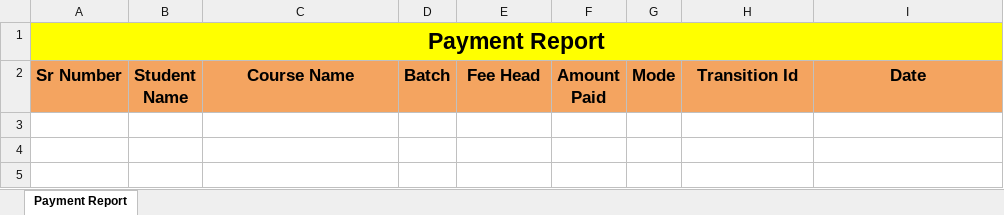
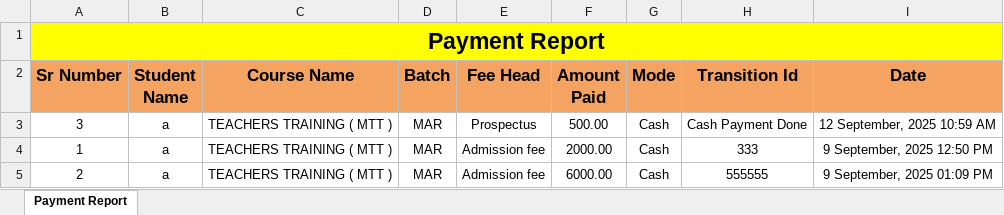
Before and after one commit to OmmDigi/Global, an Excel workbook: client/public/image/Payment_Report.xlsx, sheet Payment Report, drawn as a sheet; values as stored, in another font and other column widths than the file's, no borders; the diff names each change by its address in the sheet, - before the commit and + after, or states it on an @@ line.

```diff
--- a/client/public/image/Payment_Report.xlsx (sheet Payment Report)
+++ b/client/public/image/Payment_Report.xlsx (sheet Payment Report)
+row 3: 3 | a | TEACHERS TRAINING ( MTT ) | MAR | Prospectus | 500.00 | Cash | Cash Payment Done | 12 September, 2025 10:59 AM
+row 4: 1 | a | TEACHERS TRAINING ( MTT ) | MAR | Admission fee | 2000.00 | Cash | 333 | 9 September, 2025 12:50 PM
+row 5: 2 | a | TEACHERS TRAINING ( MTT ) | MAR | Admission fee | 6000.00 | Cash | 555555 | 9 September, 2025 01:09 PM
```
Also changed, not shown: 10 other files.
